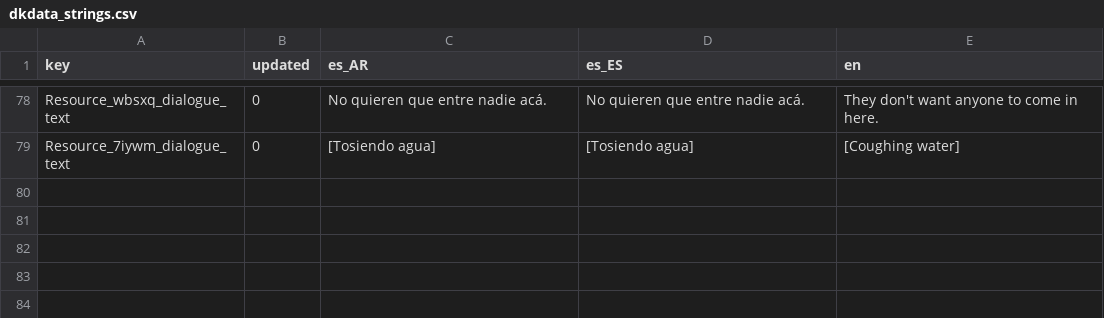
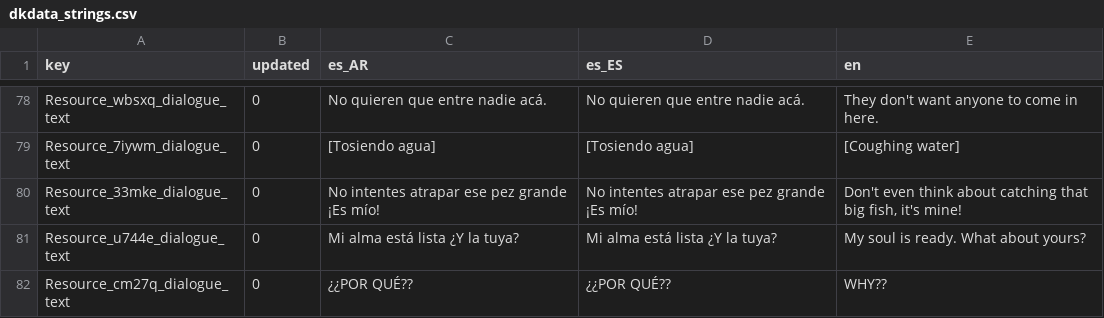
Before and after one commit to Eibriel/DeltaKayak, a CSV file: dkdata_strings.csv, drawn as a sheet; only a part is shown, gaps mark what is left out; the diff names each change by its address in the sheet, - before the commit and + after, or states it on an @@ line.

```diff
--- a/dkdata_strings.csv
+++ b/dkdata_strings.csv
+row 80: Resource_33mke_dialogue_text | 0 | No intentes atrapar ese pez grande ¡Es mío! | No intentes atrapar ese pez grande ¡Es mío! | Don't even think about catching that big fish, it's mine!
+row 81: Resource_u744e_dialogue_text | 0 | Mi alma está lista ¿Y la tuya? | Mi alma está lista ¿Y la tuya? | My soul is ready. What about yours?
+row 82: Resource_cm27q_dialogue_text | 0 | ¿¿POR QUÉ?? | ¿¿POR QUÉ?? | WHY??
```
Also changed, not shown: ui_strings.csv, 38 other files.
